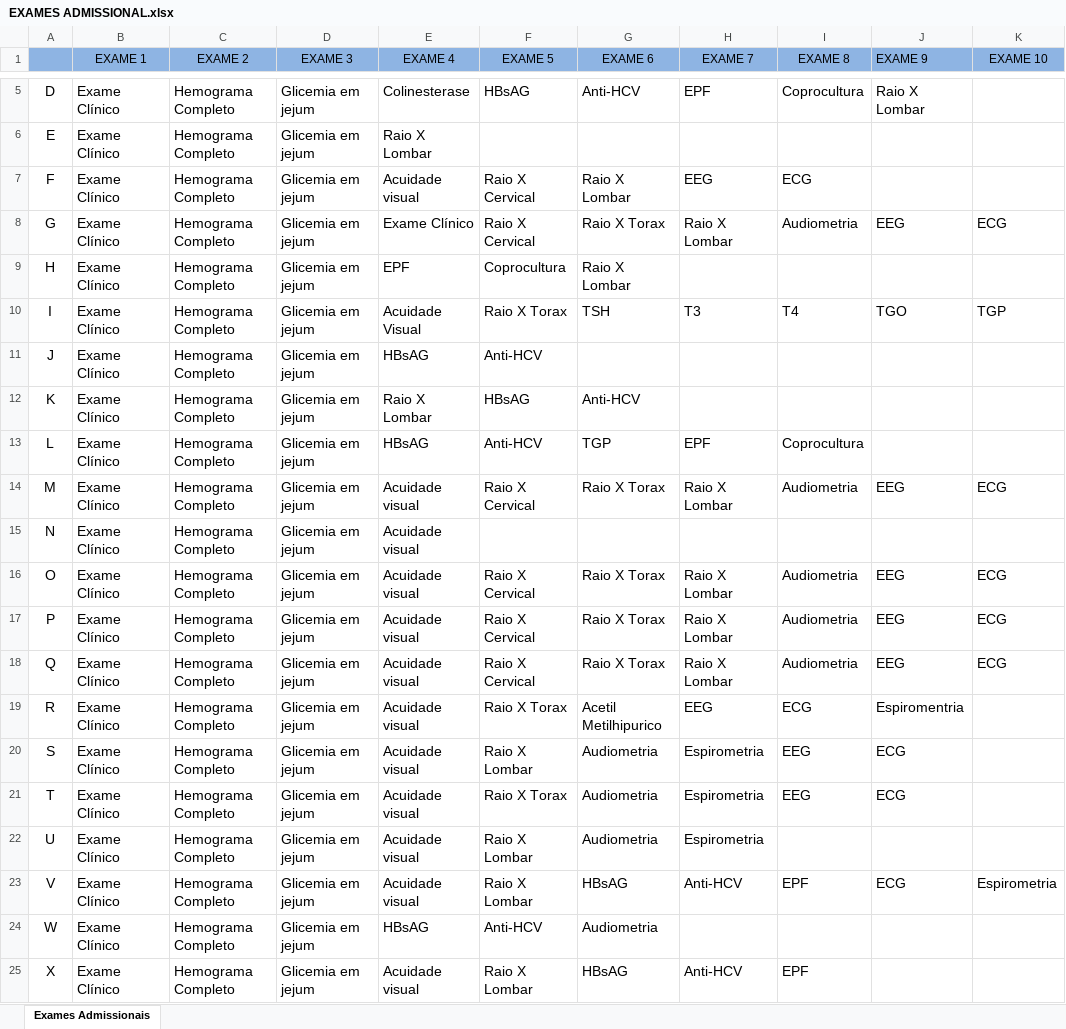
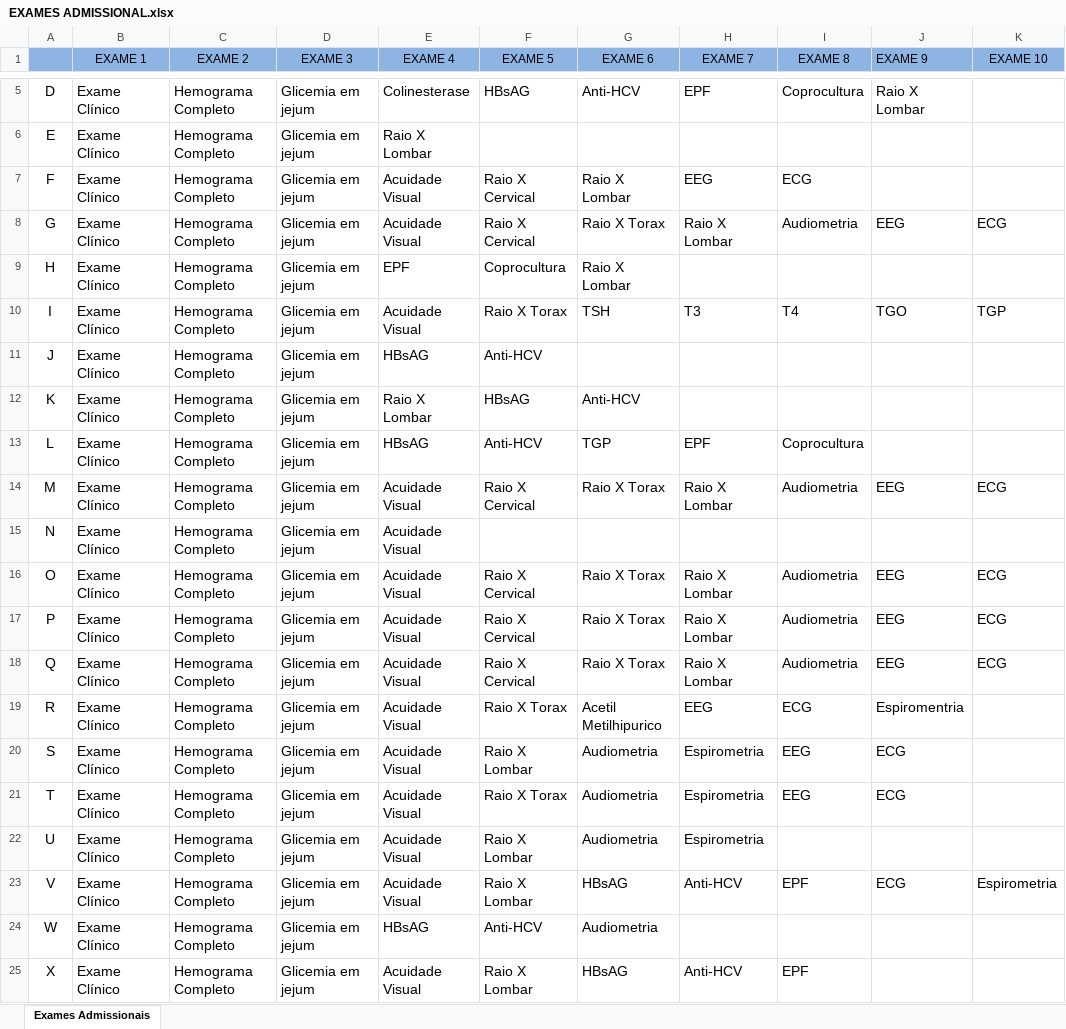
Before and after one commit to Christian-Yugen/SESMT-SYSTEM, an Excel workbook: dados/EXAMES ADMISSIONAL.xlsx, sheet Exames Admissionais, drawn as a sheet; only a part is shown, gaps mark what is left out; values as stored, in another font and other column widths than the file's, no borders; the diff names each change by its address in the sheet, - before the commit and + after, or states it on an @@ line.

Commit message:
feat: Implement initial data management system for SESMT, including employee, GHE, and exam data loading, and Excel-to-PDF conversion.

```diff
--- a/dados/EXAMES ADMISSIONAL.xlsx (sheet Exames Admissionais)
+++ b/dados/EXAMES ADMISSIONAL.xlsx (sheet Exames Admissionais)
-E7 (EXAME 4): Acuidade visual
+E7 (EXAME 4): Acuidade Visual
-E8 (EXAME 4): Exame Clínico
+E8 (EXAME 4): Acuidade Visual
-E14:E23 (EXAME 4): Acuidade visual
+E14:E23 (EXAME 4): Acuidade Visual
-E25 (EXAME 4): Acuidade visual
+E25 (EXAME 4): Acuidade Visual
```
Also changed, not shown: 3 other files.
